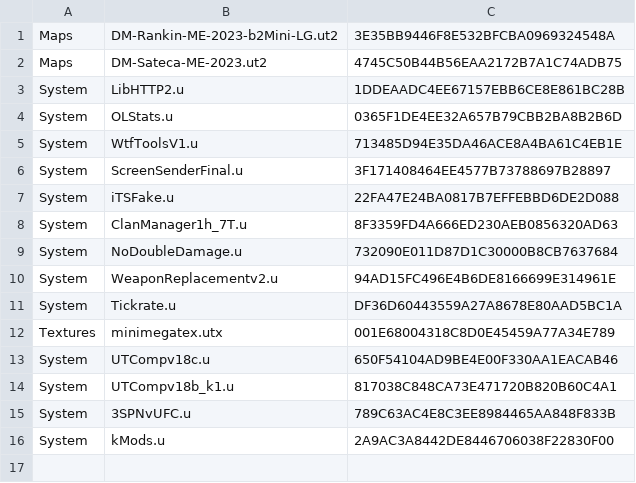
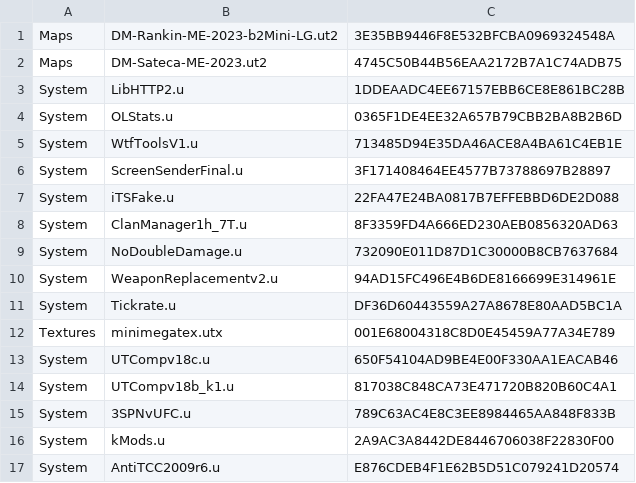
Before and after one commit to aldehir/ut2.alde.dev, a CSV file: containers/tam-utcomp-config/packages.csv, drawn as a sheet; the diff names each change by its address in the sheet, - before the commit and + after, or states it on an @@ line.

Commit message:
Add AntiTCC and update voting config

```diff
--- a/containers/tam-utcomp-config/packages.csv
+++ b/containers/tam-utcomp-config/packages.csv
+row 17: System | AntiTCC2009r6.u | E876CDEB4F1E62B5D51C079241D20574
```
Also changed, not shown: 2 other files.
